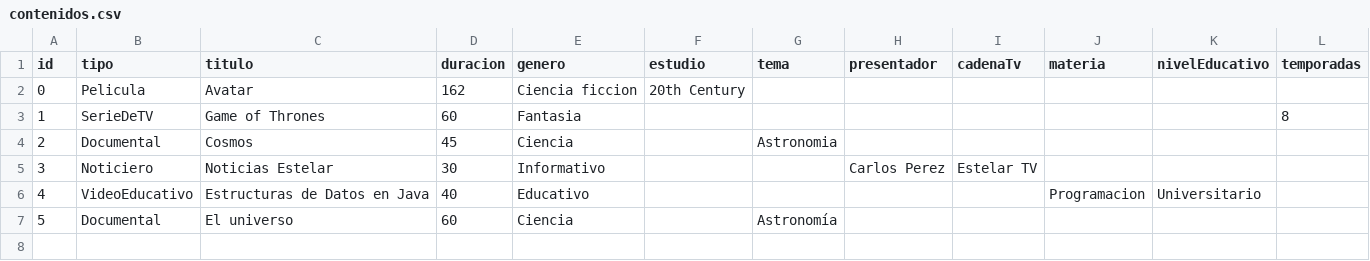
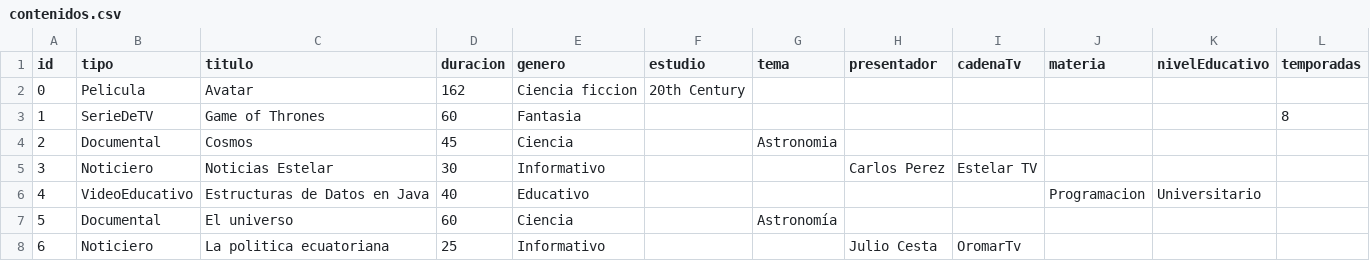
Before and after one commit to Byfer1124/byron-poo-audiovisual, a CSV file: datos/contenidos.csv, drawn as a sheet.

```diff
--- a/datos/contenidos.csv
+++ b/datos/contenidos.csv
@@ -7 +7,2 @@ id,tipo,titulo,duracion,genero,estudio,tema,presentador,cadenaTv,materia,nivelEd
 5,Documental,El universo,60,Ciencia,,Astronomía,,,,,
+6,Noticiero,La politica ecuatoriana,25,Informativo,,,Julio Cesta,OromarTv,,,
```
Also changed, not shown: 4 other files.
